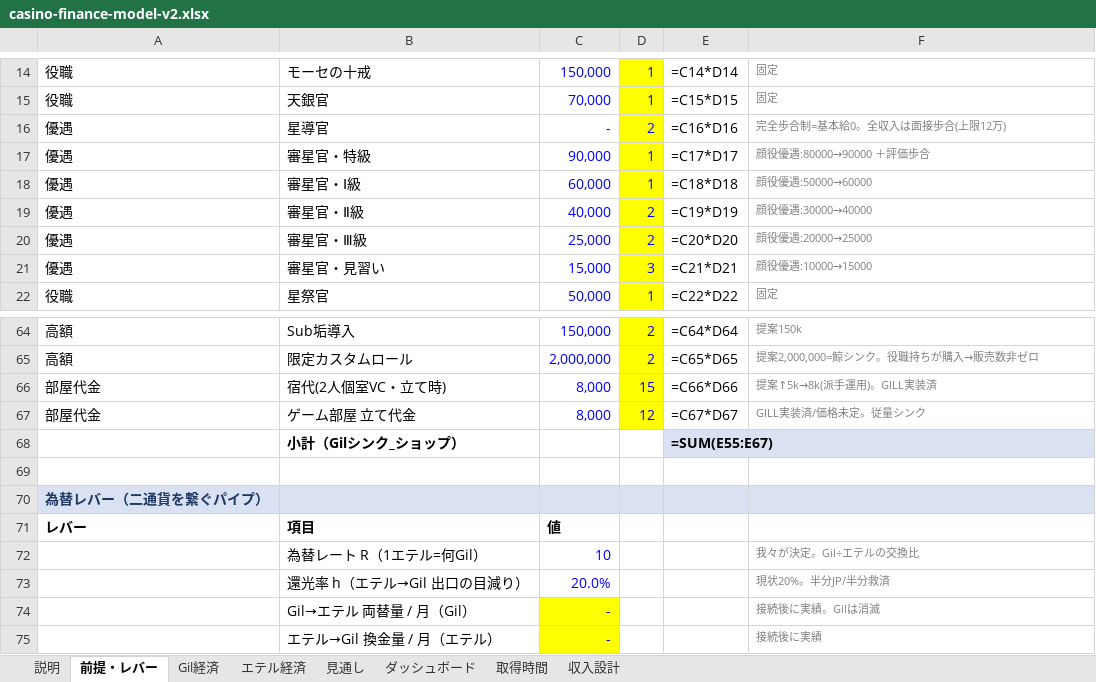
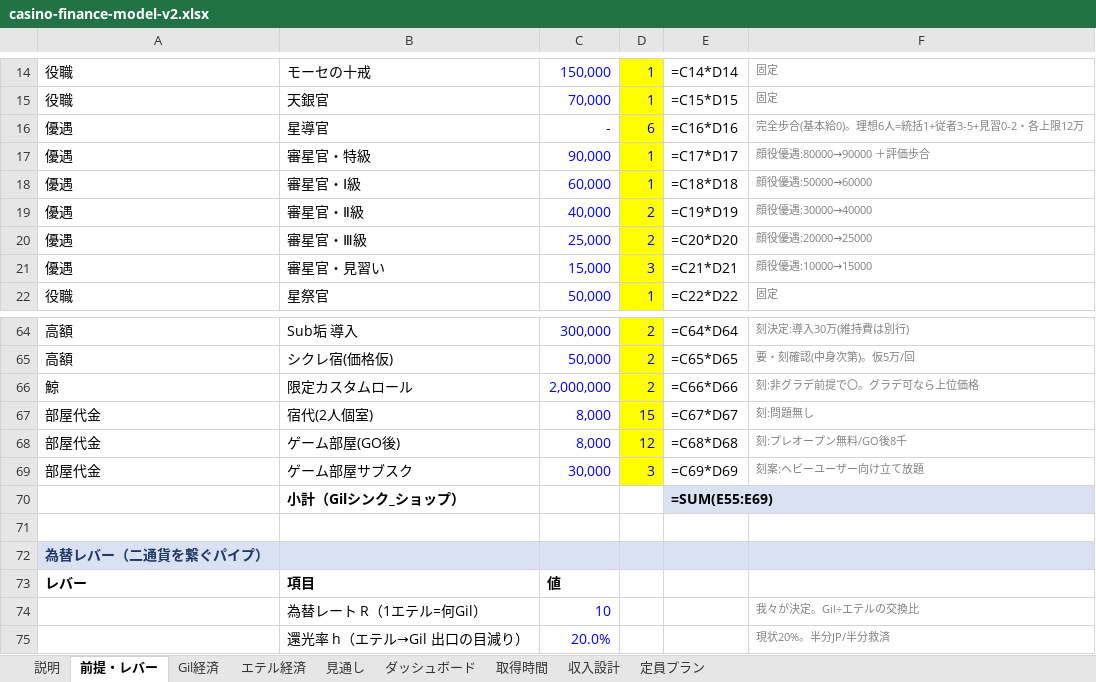
Before and after one commit to ashina814/casino-bot, an Excel workbook: casino-finance-model-v2.xlsx, sheet 前提・レバー, drawn as a sheet; only a part is shown, gaps mark what is left out; the shorter side is filled out with more unchanged rows; values as stored, in another font and other column widths than the file's, no borders; formulas without a stored value are shown as written; addresses are those after the commit; the diff covers the shown part only; the diff names each change by its address in the sheet, - before the commit and + after, or states it on an @@ line.

```diff
--- a/casino-finance-model-v2.xlsx (sheet 前提・レバー)
+++ b/casino-finance-model-v2.xlsx (sheet 前提・レバー)
+sheet tab: 定員プラン
-D16: 2
+D16: 6
-F16: 完全歩合制=基本給0。全収入は面接歩合(上限12万)
+F16: 完全歩合(基本給0)。理想6人=統括1+従者3-5+見習0-2・各上限12万
-B64: Sub垢導入
+B64: Sub垢 導入
-C64: 150,000
+C64: 300,000
-F64: 提案150k
+F64: 刻決定:導入30万(維持費は別行)
-B65: 限定カスタムロール
+B65: シクレ宿(価格仮)
-C65: 2,000,000
+C65: 50,000
-F65: 提案2,000,000=鯨シンク。役職持ちが購入→販売数非ゼロ
+F65: 要・刻確認(中身次第)。仮5万/回
+row 66: 鯨 | 限定カスタムロール | 2,000,000 | 2 | =C66*D66 | 刻:非グラデ前提で〇。グラデ可なら上位価格
-B67: 宿代(2人個室VC・立て時)
+B67: 宿代(2人個室)
-E67: =C66*D66
+E67: =C67*D67
-F67: 提案↑5k→8k(派手運用)。GILL実装済
+F67: 刻:問題無し
-B68: ゲーム部屋 立て代金
+B68: ゲーム部屋(GO後)
-E68: =C67*D67
+E68: =C68*D68
-F68: GILL実装済/価格未定。従量シンク
+F68: 刻:プレオープン無料/GO後8千
+row 69: 部屋代金 | ゲーム部屋サブスク | 30,000 | 3 | =C69*D69 | 刻案:ヘビーユーザー向け立て放題
-E70: =SUM(E55:E67)
+E70: =SUM(E55:E69)
```
Also changed, not shown: 1 added row, 1 removed row and 30 edited cells elsewhere in this sheet, sheet 取得時間, sheet エテル経済, sheet Gil経済, sheet ダッシュボード, 6 other files.
